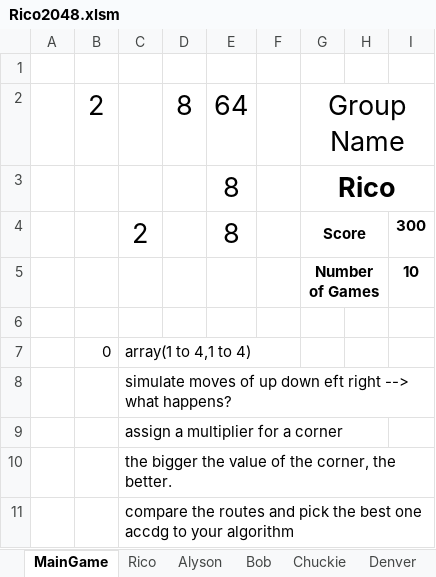
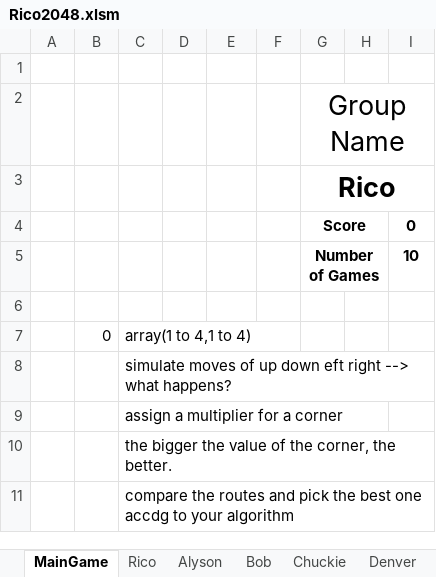
Before and after one commit to Hikari9/Rico2048, an Excel workbook: Rico2048.xlsm, sheet MainGame, drawn as a sheet; values as stored, in another font and other column widths than the file's, no borders; charts and pictures and conditional formats not drawn; removed rows and columns are numbered as before the commit, all else as after; the diff names each change by its address in the sheet, - before the commit and + after, or states it on an @@ line.

```diff
--- a/Rico2048.xlsm (sheet MainGame)
+++ b/Rico2048.xlsm (sheet MainGame)
-row 2:  | 2 |  | 8 | 64 |  | Group Name
-row 3:  |  |  |  | 8 |  | Rico
-row 4:  |  | 2 |  | 8 |  | Score |  | 300
+row 2:  |  |  |  |  |  | Group Name
+row 3:  |  |  |  |  |  | Rico
+row 4:  |  |  |  |  |  | Score |  | 0
```
Also changed, not shown: sheet Scores.
